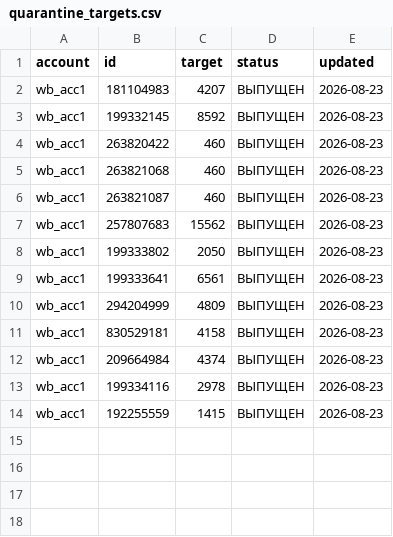
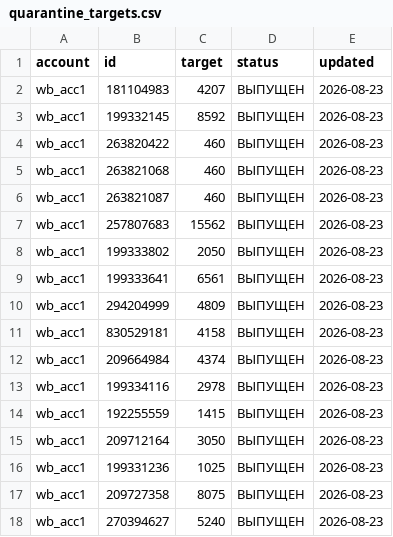
Before and after one commit to sergkidman-ai/mp-analytics, a CSV file: docs/reports/quarantine_targets.csv, drawn as a sheet.

```diff
--- a/docs/reports/quarantine_targets.csv
+++ b/docs/reports/quarantine_targets.csv
@@ -14 +14,5 @@ wb_acc1,199334116,2978,ВЫПУЩЕН,2026-08-23
 wb_acc1,192255559,1415,ВЫПУЩЕН,2026-08-23
+wb_acc1,209712164,3050,ВЫПУЩЕН,2026-08-23
+wb_acc1,199331236,1025,ВЫПУЩЕН,2026-08-23
+wb_acc1,209727358,8075,ВЫПУЩЕН,2026-08-23
+wb_acc1,270394627,5240,ВЫПУЩЕН,2026-08-23
```
Also changed, not shown: docs/reports/quarantine_apply_2026-08-23.csv, docs/reports/quarantine_check_2026-08-23.csv, 2 other files.
